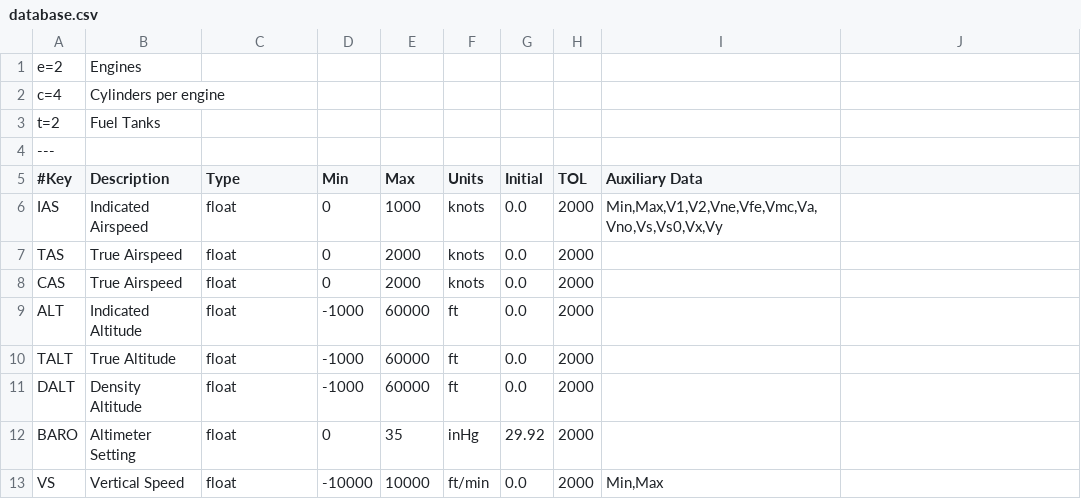
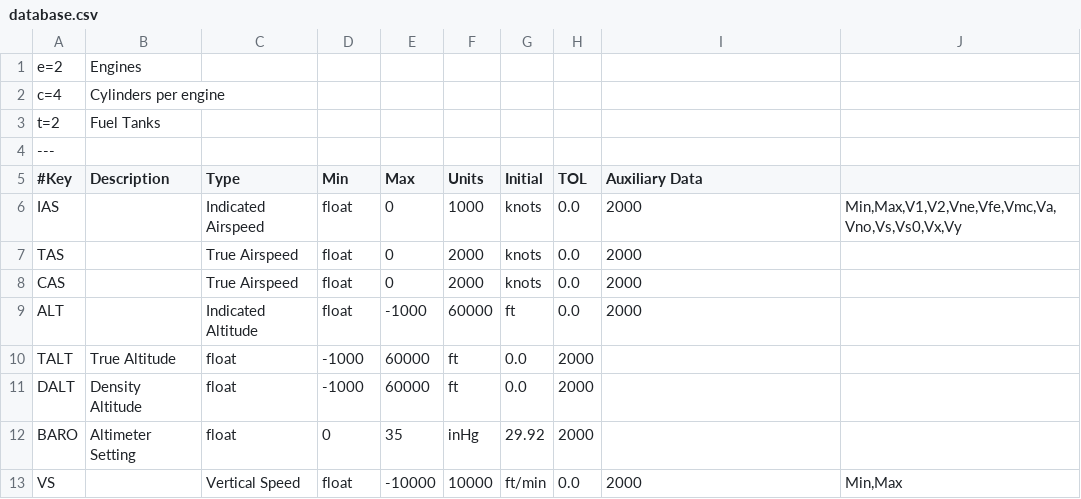
Before and after one commit to makerplane/FIX-Gateway, a CSV file: src/config/database.csv, drawn as a sheet; only a part is shown; the diff covers the shown part only.

```diff
--- a/src/config/database.csv
+++ b/src/config/database.csv
@@ -5,6 +5,6 @@ t=2	Fuel Tanks
 #Key	Description	Type	Min	Max	Units	Initial	TOL	Auxiliary Data
-IAS	Indicated Airspeed	float	0	1000	knots	0.0	2000	Min,Max,V1,V2,Vne,Vfe,Vmc,Va,Vno,Vs,Vs0,Vx,Vy
-TAS	True Airspeed	float	0	2000	knots	0.0	2000	
-CAS	True Airspeed	float	0	2000	knots	0.0	2000	
-ALT	Indicated Altitude	float	-1000	60000	ft	0.0	2000	
+IAS		Indicated Airspeed	float	0	1000	knots	0.0	2000	Min,Max,V1,V2,Vne,Vfe,Vmc,Va,Vno,Vs,Vs0,Vx,Vy
+TAS		True Airspeed	float	0	2000	knots	0.0	2000	
+CAS		True Airspeed	float	0	2000	knots	0.0	2000	
+ALT		Indicated Altitude	float	-1000	60000	ft	0.0	2000	
 TALT	True Altitude	float	-1000	60000	ft	0.0	2000	
@@ -12,2 +12,2 @@ DALT	Density Altitude	float	-1000	60000	ft	0.0	2000
 BARO	Altimeter Setting	float	0	35	inHg	29.92	2000	
-VS	Vertical Speed	float	-10000	10000	ft/min	0.0	2000	Min,Max
+VS		Vertical Speed	float	-10000	10000	ft/min	0.0	2000	Min,Max
```
Also changed, not shown: 25 edited cells elsewhere in this file, 3 other files.
